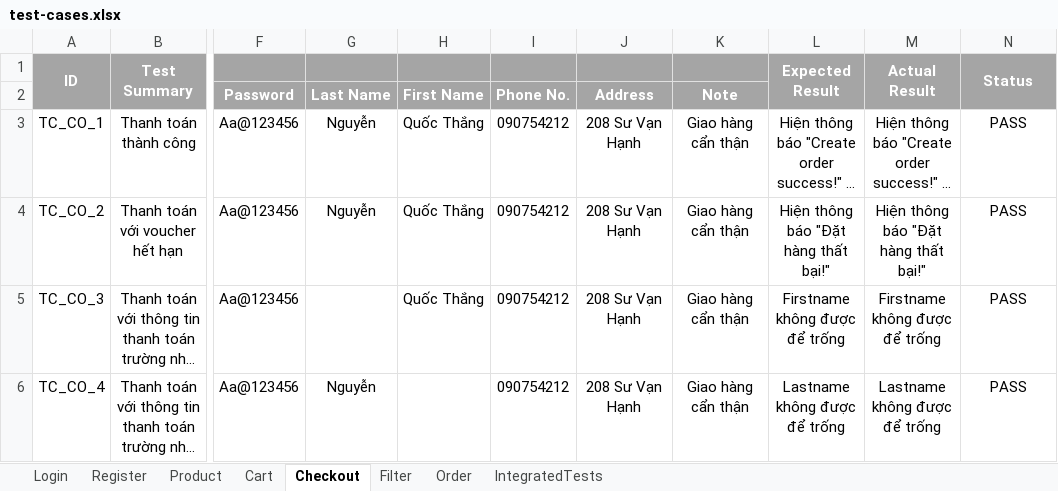
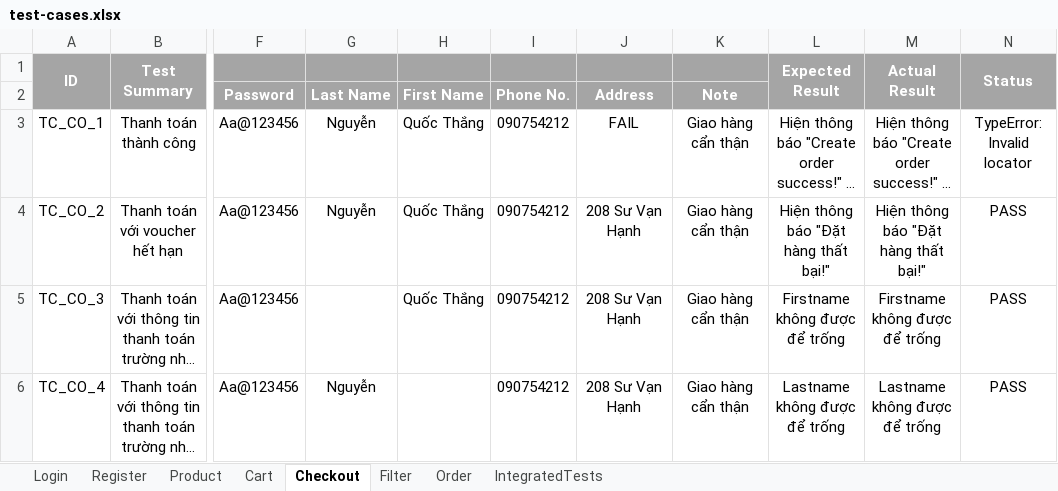
Before and after one commit to qthang02/flower-shop, an Excel workbook: selenium-tests/test-cases.xlsx, sheet Checkout, drawn as a sheet; only a part is shown, gaps mark what is left out; long unchanged cells end in …; values as stored, in another font and other column widths than the file's, no borders; the diff names each change by its address in the sheet, - before the commit and + after, or states it on an @@ line.

```diff
--- a/selenium-tests/test-cases.xlsx (sheet Checkout)
+++ b/selenium-tests/test-cases.xlsx (sheet Checkout)
-J3: 208 Sư Vạn Hạnh
+J3: FAIL
-N3: PASS
+N3: TypeError: Invalid locator
```
Also changed, not shown: sheet Filter.
